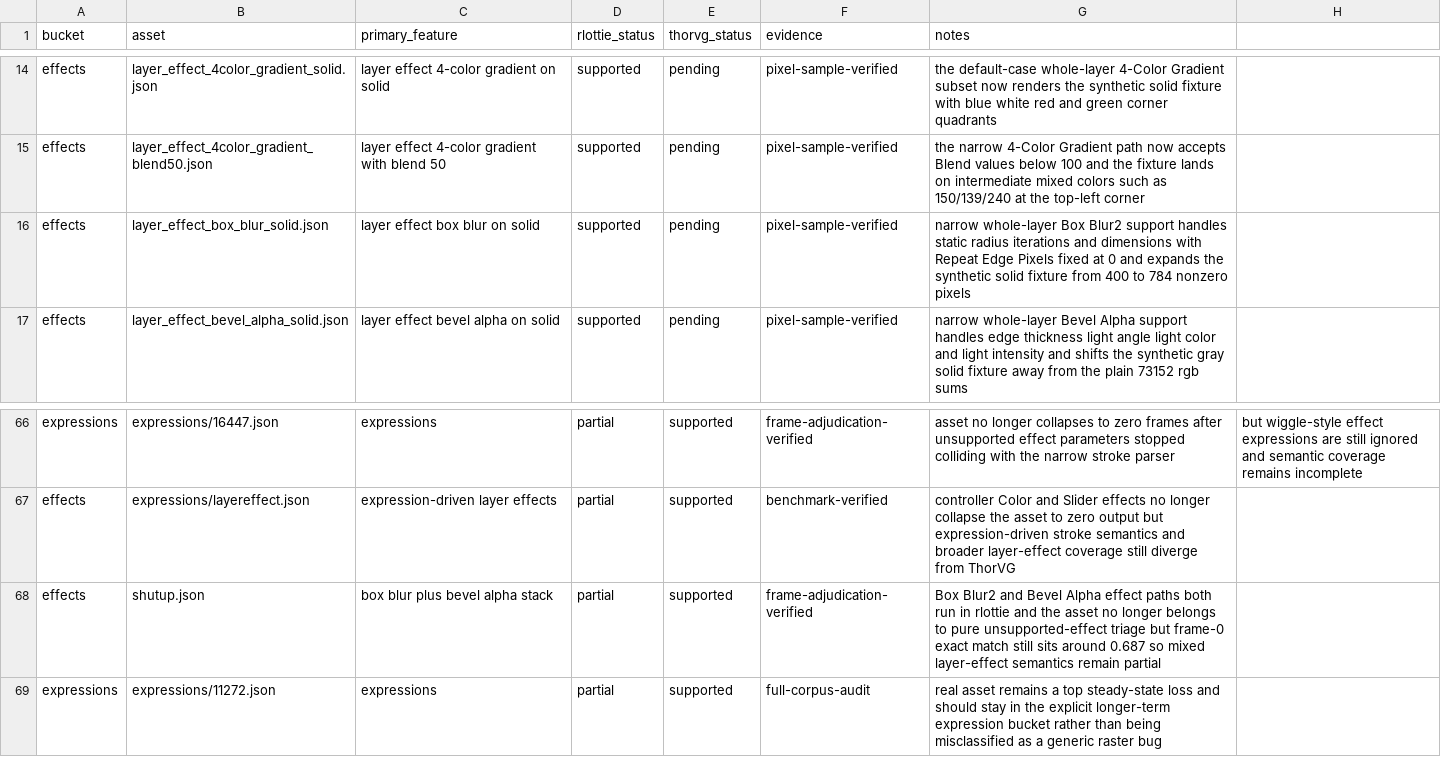
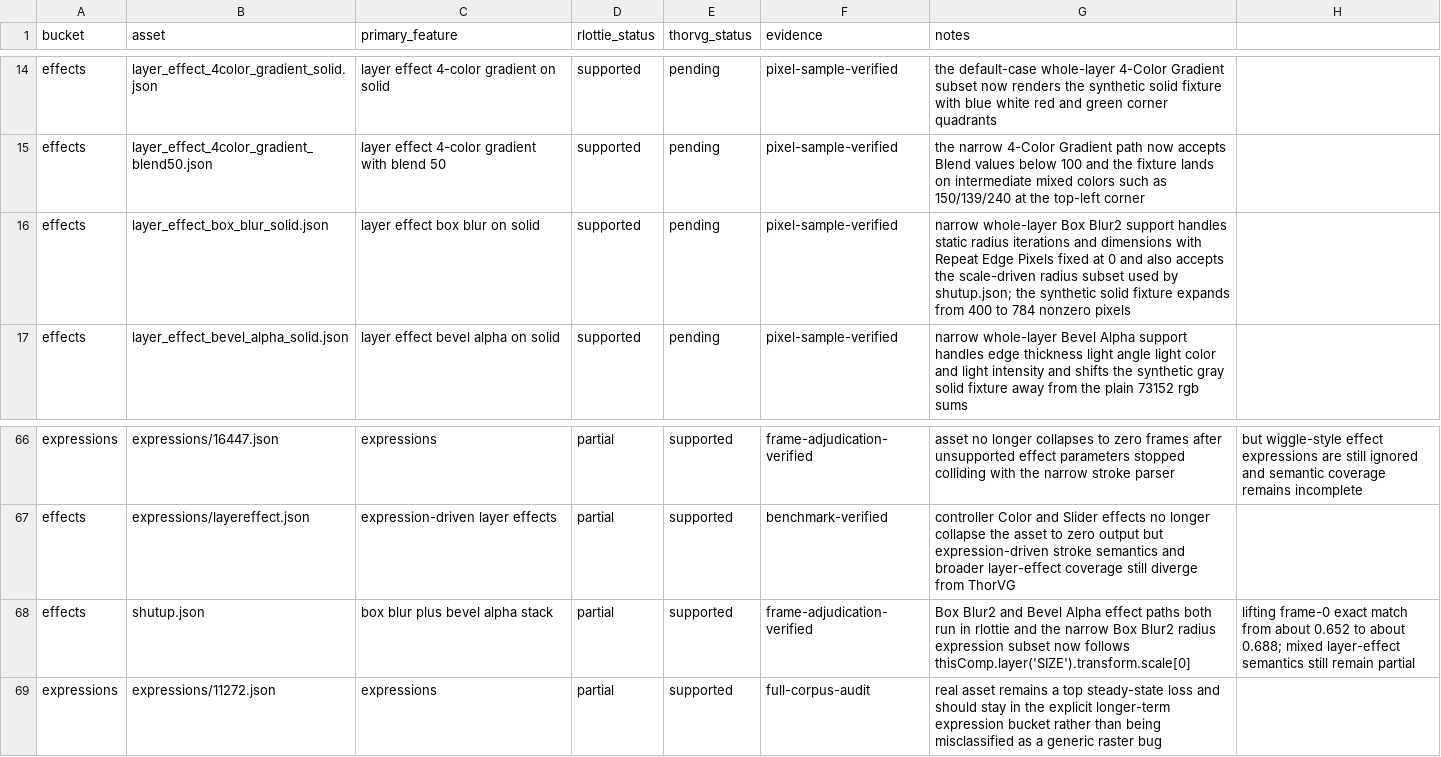
Before and after one commit to Samsung/rlottie, a CSV file: benchmarks/support_matrix_seed.csv, drawn as a sheet; only a part is shown, gaps mark what is left out.

Commit message:
docs: refresh Box Blur2 expression support status
Record the new narrow Box Blur2 radius-expression subset in the Korean status document, the competition plan, and the support matrix.

The updated notes now call out that shutup.json no longer uses only static Box Blur2 parameters: its blur radius follows the SIZE layer scale through the narrow value * layer.scale[0] / 100 subset. The asset remains partial because mixed layer-effect semantics and ThorVG performance gaps are still unresolved.

```diff
--- a/benchmarks/support_matrix_seed.csv
+++ b/benchmarks/support_matrix_seed.csv
@@ -15,3 +15,3 @@ effects,layer_effect_4color_gradient_solid.json,layer effect 4-color gradient on
 effects,layer_effect_4color_gradient_blend50.json,layer effect 4-color gradient with blend 50,supported,pending,pixel-sample-verified,the narrow 4-Color Gradient path now accepts Blend values below 100 and the fixture lands on intermediate mixed colors such as 150/139/240 at the top-left corner
-effects,layer_effect_box_blur_solid.json,layer effect box blur on solid,supported,pending,pixel-sample-verified,narrow whole-layer Box Blur2 support handles static radius iterations and dimensions with Repeat Edge Pixels fixed at 0 and expands the synthetic solid fixture from 400 to 784 nonzero pixels
+effects,layer_effect_box_blur_solid.json,layer effect box blur on solid,supported,pending,pixel-sample-verified,narrow whole-layer Box Blur2 support handles static radius iterations and dimensions with Repeat Edge Pixels fixed at 0 and also accepts the scale-driven radius subset used by shutup.json; the synthetic solid fixture expands from 400 to 784 nonzero pixels
 effects,layer_effect_bevel_alpha_solid.json,layer effect bevel alpha on solid,supported,pending,pixel-sample-verified,narrow whole-layer Bevel Alpha support handles edge thickness light angle light color and light intensity and shifts the synthetic gray solid fixture away from the plain 73152 rgb sums
@@ -67,3 +67,3 @@ expressions,expressions/16447.json,expressions,partial,supported,frame-adjudicat
 effects,expressions/layereffect.json,expression-driven layer effects,partial,supported,benchmark-verified,controller Color and Slider effects no longer collapse the asset to zero output but expression-driven stroke semantics and broader layer-effect coverage still diverge from ThorVG
-effects,shutup.json,box blur plus bevel alpha stack,partial,supported,frame-adjudication-verified,Box Blur2 and Bevel Alpha effect paths both run in rlottie and the asset no longer belongs to pure unsupported-effect triage but frame-0 exact match still sits around 0.687 so mixed layer-effect semantics remain partial
+effects,shutup.json,box blur plus bevel alpha stack,partial,supported,frame-adjudication-verified,Box Blur2 and Bevel Alpha effect paths both run in rlottie and the narrow Box Blur2 radius expression subset now follows thisComp.layer('SIZE').transform.scale[0], lifting frame-0 exact match from about 0.652 to about 0.688; mixed layer-effect semantics still remain partial
 expressions,expressions/11272.json,expressions,partial,supported,full-corpus-audit,real asset remains a top steady-state loss and should stay in the explicit longer-term expression bucket rather than being misclassified as a generic raster bug
```
Also changed, not shown: 2 other files.
